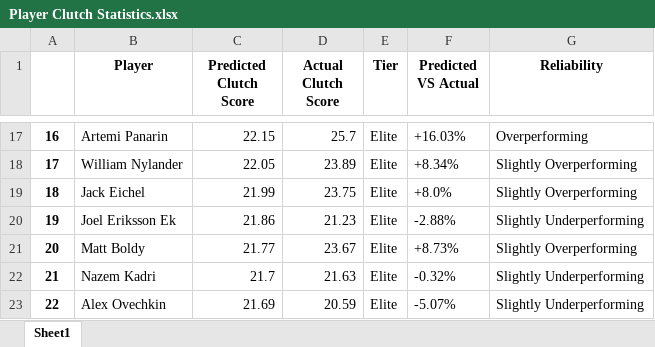
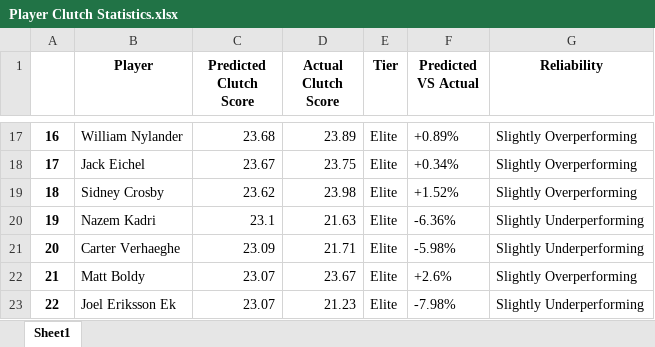
Before and after one commit to Shak789/NHL-Clutch-Goalscorers, an Excel workbook: Player Clutch Statistics.xlsx, sheet Sheet1, drawn as a sheet; only a part is shown, gaps mark what is left out; values as stored, in another font and other column widths than the file's, no borders; the diff covers the shown part only; the diff names each change by its address in the sheet, - before the commit and + after, or states it on an @@ line.

```diff
--- a/Player Clutch Statistics.xlsx (sheet Sheet1)
+++ b/Player Clutch Statistics.xlsx (sheet Sheet1)
-B17 (Player): Artemi Panarin
+B17 (Player): William Nylander
-C17 (Predicted Clutch Score): 22.15
+C17 (Predicted Clutch Score): 23.68
-D17 (Actual Clutch Score): 25.7
+D17 (Actual Clutch Score): 23.89
-F17 (Predicted VS Actual): +16.03%
+F17 (Predicted VS Actual): +0.89%
-G17 (Reliability): Overperforming
+G17 (Reliability): Slightly Overperforming
-B18 (Player): William Nylander
+B18 (Player): Jack Eichel
-C18 (Predicted Clutch Score): 22.05
+C18 (Predicted Clutch Score): 23.67
-D18 (Actual Clutch Score): 23.89
+D18 (Actual Clutch Score): 23.75
-F18 (Predicted VS Actual): +8.34%
+F18 (Predicted VS Actual): +0.34%
-B19 (Player): Jack Eichel
+B19 (Player): Sidney Crosby
-C19 (Predicted Clutch Score): 21.99
+C19 (Predicted Clutch Score): 23.62
-D19 (Actual Clutch Score): 23.75
+D19 (Actual Clutch Score): 23.98
-F19 (Predicted VS Actual): +8.0%
+F19 (Predicted VS Actual): +1.52%
-B20 (Player): Joel Eriksson Ek
+B20 (Player): Nazem Kadri
-C20 (Predicted Clutch Score): 21.86
+C20 (Predicted Clutch Score): 23.1
-D20 (Actual Clutch Score): 21.23
+D20 (Actual Clutch Score): 21.63
-F20 (Predicted VS Actual): -2.88%
+F20 (Predicted VS Actual): -6.36%
-B21 (Player): Matt Boldy
+B21 (Player): Carter Verhaeghe
-C21 (Predicted Clutch Score): 21.77
+C21 (Predicted Clutch Score): 23.09
-D21 (Actual Clutch Score): 23.67
+D21 (Actual Clutch Score): 21.71
-F21 (Predicted VS Actual): +8.73%
+F21 (Predicted VS Actual): -5.98%
-G21 (Reliability): Slightly Overperforming
+G21 (Reliability): Slightly Underperforming
-B22 (Player): Nazem Kadri
+B22 (Player): Matt Boldy
-C22 (Predicted Clutch Score): 21.7
+C22 (Predicted Clutch Score): 23.07
-D22 (Actual Clutch Score): 21.63
+D22 (Actual Clutch Score): 23.67
-F22 (Predicted VS Actual): -0.32%
+F22 (Predicted VS Actual): +2.6%
-G22 (Reliability): Slightly Underperforming
+G22 (Reliability): Slightly Overperforming
-B23 (Player): Alex Ovechkin
+B23 (Player): Joel Eriksson Ek
-C23 (Predicted Clutch Score): 21.69
+C23 (Predicted Clutch Score): 23.07
-D23 (Actual Clutch Score): 20.59
+D23 (Actual Clutch Score): 21.23
-F23 (Predicted VS Actual): -5.07%
+F23 (Predicted VS Actual): -7.98%
```
Also changed, not shown: 1920 edited cells elsewhere in this sheet, 5 other files.
